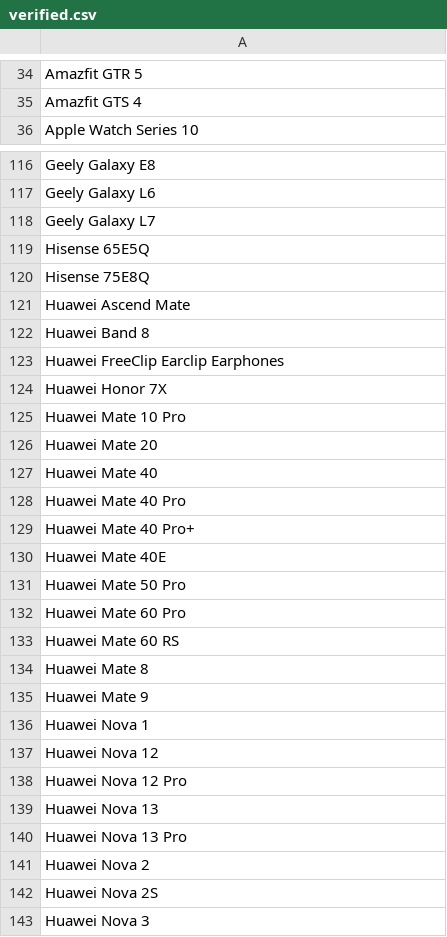
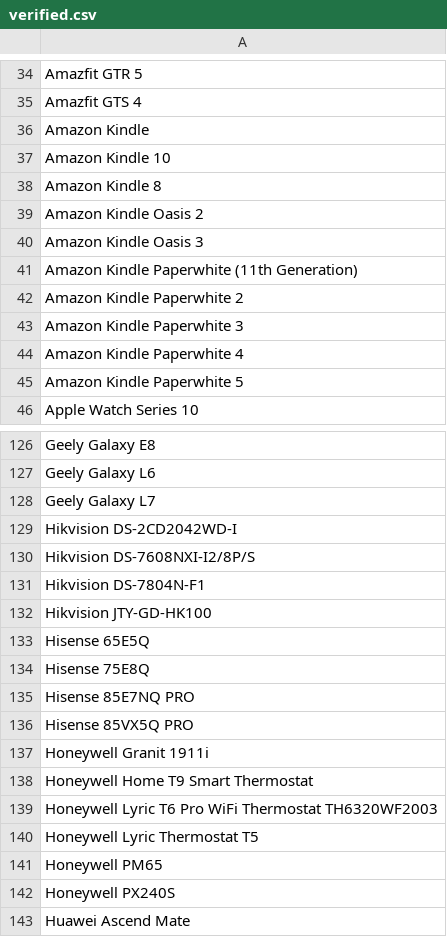
Before and after one commit to jeandecian/wiki-iot-product-name-verifier, a CSV file: verified.csv, drawn as a sheet; only a part is shown, gaps mark what is left out; the shorter side is filled out with more unchanged rows; the diff covers the shown part only.

```diff
--- a/verified.csv
+++ b/verified.csv
@@ -35,2 +35,12 @@ Amazfit GTR 5
 Amazfit GTS 4
+Amazon Kindle
+Amazon Kindle 10
+Amazon Kindle 8
+Amazon Kindle Oasis 2
+Amazon Kindle Oasis 3
+Amazon Kindle Paperwhite (11th Generation)
+Amazon Kindle Paperwhite 2
+Amazon Kindle Paperwhite 3
+Amazon Kindle Paperwhite 4
+Amazon Kindle Paperwhite 5
 Apple Watch Series 10
@@ -118,4 +128,16 @@ Geely Galaxy L6
 Geely Galaxy L7
+Hikvision DS-2CD2042WD-I
+Hikvision DS-7608NXI-I2/8P/S
+Hikvision DS-7804N-F1
+Hikvision JTY-GD-HK100
 Hisense 65E5Q
 Hisense 75E8Q
+Hisense 85E7NQ PRO
+Hisense 85VX5Q PRO
+Honeywell Granit 1911i
+Honeywell Home T9 Smart Thermostat
+Honeywell Lyric T6 Pro WiFi Thermostat TH6320WF2003
+Honeywell Lyric Thermostat T5
+Honeywell PM65
+Honeywell PX240S
 Huawei Ascend Mate
```
Also changed, not shown: 30 added rows elsewhere in this file, unverified.csv.
